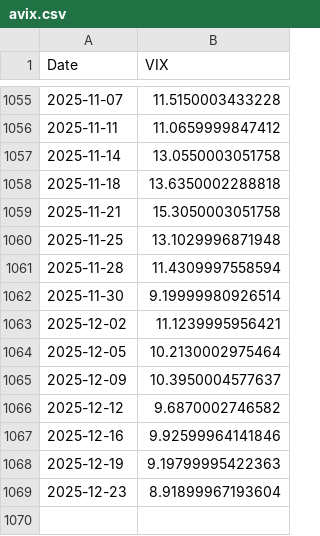
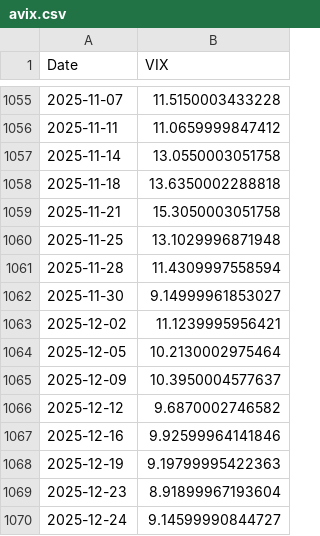
Before and after one commit to kletts/au-vix, a CSV file: avix.csv, drawn as a sheet; only a part is shown, gaps mark what is left out.

Commit message:
Push update back to repo
Files changed:
M	asxaccum.csv
M	avix.csv

```diff
--- a/avix.csv
+++ b/avix.csv
@@ -1061,3 +1061,3 @@
 2025-11-28,11.4309997558594
-2025-11-30,9.19999980926514
+2025-11-30,9.14999961853027
 2025-12-02,11.1239995956421
@@ -1069 +1069,2 @@
 2025-12-23,8.91899967193604
+2025-12-24,9.14599990844727
```
Also changed, not shown: asxaccum.csv.
